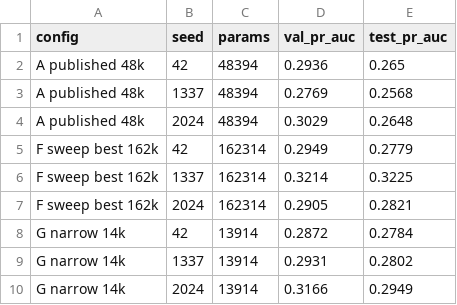
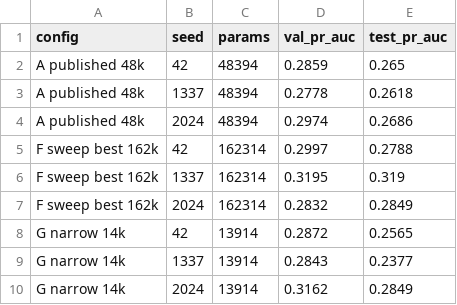
Before and after one commit to dhruv-deepak/f1-virtual-race-engineer, a CSV file: reports/metrics/mtl_seed_check.csv, drawn as a sheet.

```diff
--- a/reports/metrics/mtl_seed_check.csv
+++ b/reports/metrics/mtl_seed_check.csv
@@ -1,10 +1,10 @@
 config,seed,params,val_pr_auc,test_pr_auc
-A published  48k,42,48394,0.2936,0.265
-A published  48k,1337,48394,0.2769,0.2568
-A published  48k,2024,48394,0.3029,0.2648
-F sweep best 162k,42,162314,0.2949,0.2779
-F sweep best 162k,1337,162314,0.3214,0.3225
-F sweep best 162k,2024,162314,0.2905,0.2821
-G narrow      14k,42,13914,0.2872,0.2784
-G narrow      14k,1337,13914,0.2931,0.2802
-G narrow      14k,2024,13914,0.3166,0.2949
+A published  48k,42,48394,0.2859,0.265
+A published  48k,1337,48394,0.2778,0.2618
+A published  48k,2024,48394,0.2974,0.2686
+F sweep best 162k,42,162314,0.2997,0.2788
+F sweep best 162k,1337,162314,0.3195,0.319
+F sweep best 162k,2024,162314,0.2832,0.2849
+G narrow      14k,42,13914,0.2872,0.2565
+G narrow      14k,1337,13914,0.2843,0.2377
+G narrow      14k,2024,13914,0.3162,0.2849
```
Also changed, not shown: 2 other files.
